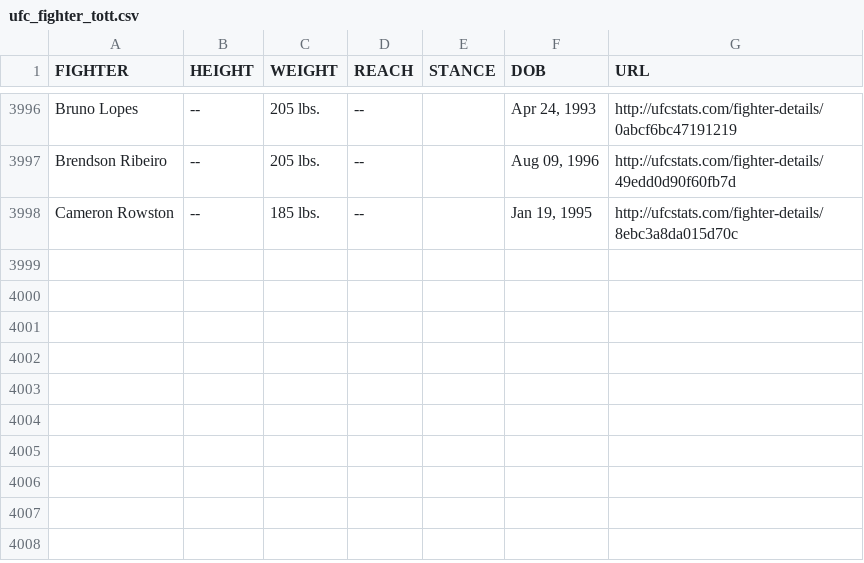
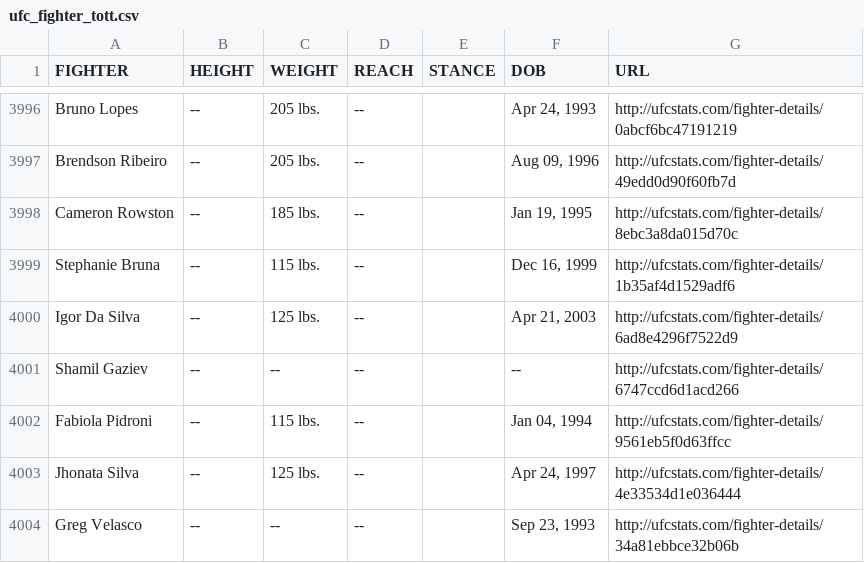
Before and after one commit to rajdesai1/UFC-Stats-Scrap, a CSV file: ufc_fighter_tott.csv, drawn as a sheet; only a part is shown, gaps mark what is left out.

Commit message:
2023-05-19 data refresh

```diff
--- a/ufc_fighter_tott.csv
+++ b/ufc_fighter_tott.csv
@@ -3998 +3998,7 @@ Brendson Ribeiro,--,205 lbs.,--,,"Aug 09, 1996",http://ufcstats.com/fighter-deta
 Cameron Rowston,--,185 lbs.,--,,"Jan 19, 1995",http://ufcstats.com/fighter-details/8ebc3a8da015d70c
+Stephanie Bruna,--,115 lbs.,--,,"Dec 16, 1999",http://ufcstats.com/fighter-details/1b35af4d1529adf6
+Igor Da Silva,--,125 lbs.,--,,"Apr 21, 2003",http://ufcstats.com/fighter-details/6ad8e4296f7522d9
+Shamil Gaziev,--,--,--,,--,http://ufcstats.com/fighter-details/6747ccd6d1acd266
+Fabiola Pidroni,--,115 lbs.,--,,"Jan 04, 1994",http://ufcstats.com/fighter-details/9561eb5f0d63ffcc
+Jhonata Silva,--,125 lbs.,--,,"Apr 24, 1997",http://ufcstats.com/fighter-details/4e33534d1e036444
+Greg Velasco,--,--,--,,"Sep 23, 1993",http://ufcstats.com/fighter-details/34a81ebbce32b06b
```
Also changed, not shown: ufc_fighter_details.csv.
